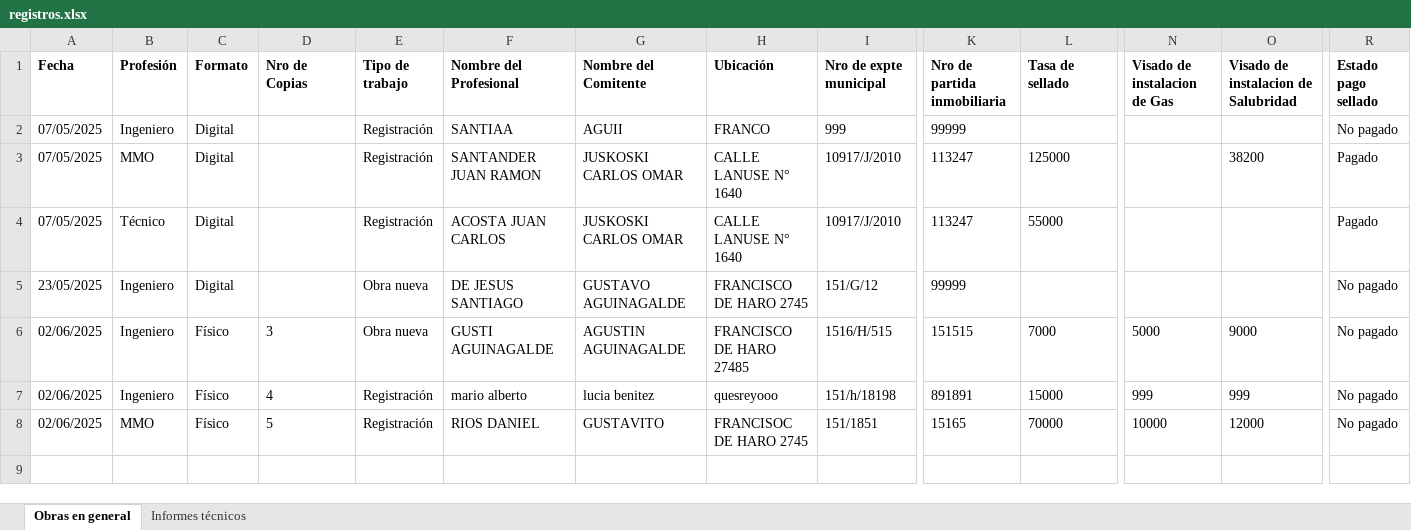
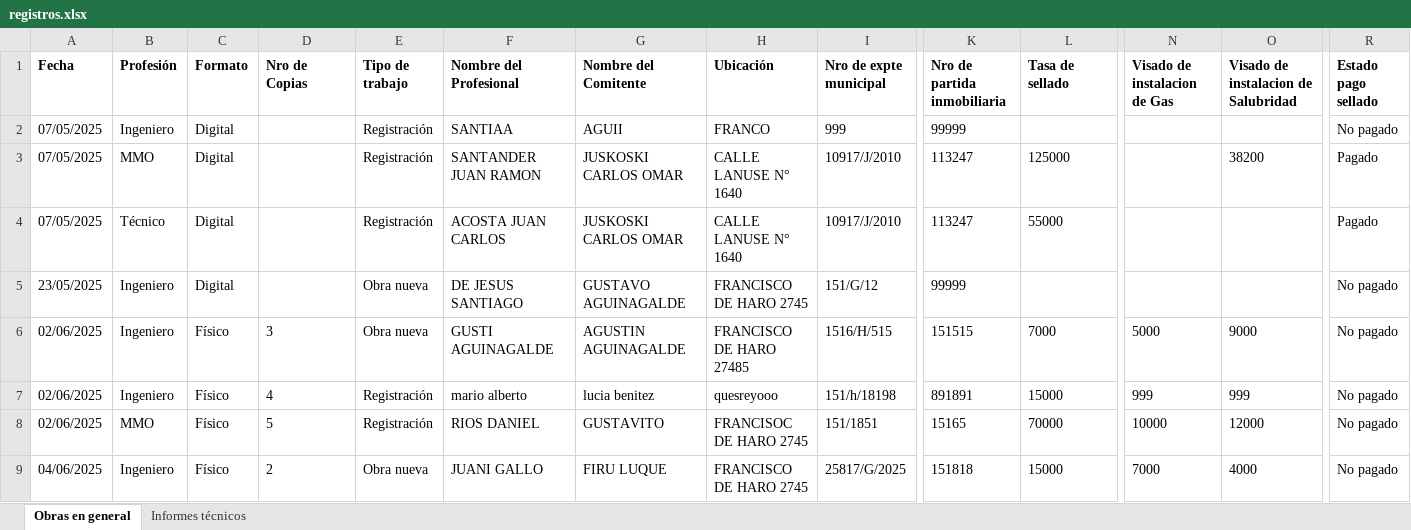
Before and after one commit to Sandeje96/Gestion-expedientes-cpim, an Excel workbook: registros.xlsx, sheet Obras en general, drawn as a sheet; only a part is shown, gaps mark what is left out; values as stored, in another font and other column widths than the file's, no borders; rows hold the shown columns only; the diff names each change by its address in the sheet, - before the commit and + after, or states it on an @@ line.

```diff
--- a/registros.xlsx (sheet Obras en general)
+++ b/registros.xlsx (sheet Obras en general)
+row 9: 04/06/2025 | Ingeniero | Físico | 2 | Obra nueva | JUANI GALLO | FIRU LUQUE | FRANCISCO DE HARO 2745 | 25817/G/2025 | 151818 | 15000 | 7000 | 4000 | No pagado
```
Also changed, not shown: sheet Informes técnicos, dist/Sistema CPIM/registros.xlsx, 38 other files.
